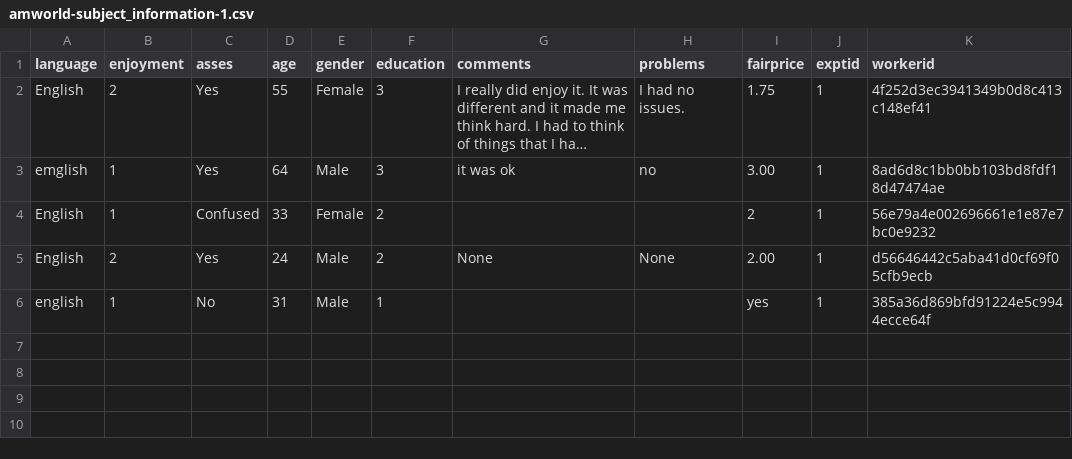
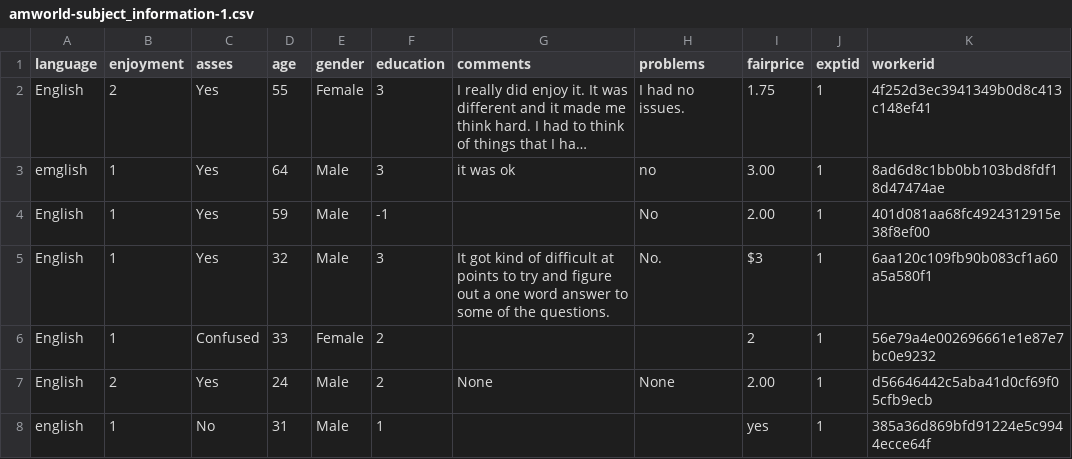
Before and after one commit to mhtess/amazon-world, a CSV file: data/pilot-amworld-1/amworld-subject_information-1.csv, drawn as a sheet; long unchanged cells end in …; the diff names each change by its address in the sheet, - before the commit and + after, or states it on an @@ line.

```diff
--- a/data/pilot-amworld-1/amworld-subject_information-1.csv
+++ b/data/pilot-amworld-1/amworld-subject_information-1.csv
+row 4: English | 1 | Yes | 59 | Male | -1 |  | No | 2.00 | 1 | 401d081aa68fc4924312915e38f8ef00
+row 5: English | 1 | Yes | 32 | Male | 3 | It got kind of difficult at points to try and figure out a one word answer to some of the questions. | No. | $3 | 1 | 6aa120c109fb90b083cf1a60a5a580f1
```
Also changed, not shown: data/pilot-amworld-1/amworld-trials-1.csv.
